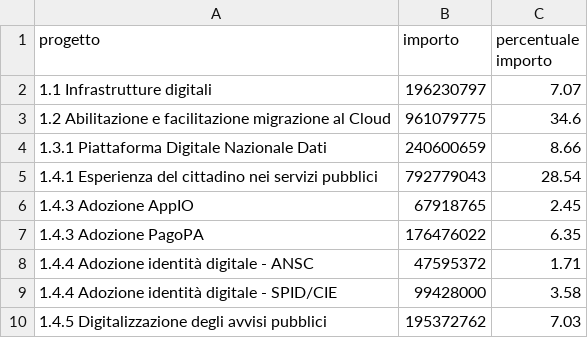
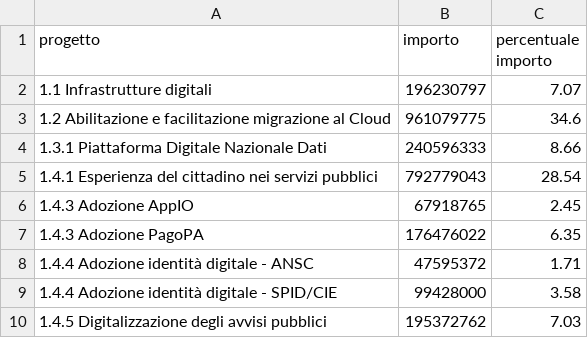
Before and after one commit to teamdigitale/padigitale2026-opendata, a CSV file: data/dataviz/pa_2026_od_importo_progetti_misura_piattaforma.csv, drawn as a sheet.

```diff
--- a/data/dataviz/pa_2026_od_importo_progetti_misura_piattaforma.csv
+++ b/data/dataviz/pa_2026_od_importo_progetti_misura_piattaforma.csv
@@ -3,3 +3,3 @@ progetto;importo;percentuale importo
 1.2 Abilitazione e facilitazione migrazione al Cloud;961079775;34.6
-1.3.1 Piattaforma Digitale Nazionale Dati;240600659;8.66
+1.3.1 Piattaforma Digitale Nazionale Dati;240596333;8.66
 1.4.1 Esperienza del cittadino nei servizi pubblici;792779043;28.54
```
Also changed, not shown: data/dataviz/pa_2026_od_avanzamento_progetti_misura_piattaforma_percentuale.csv, data/dataviz/pa_2026_od_numero_progetti_misura_piattaforma.csv, 7 other files.
